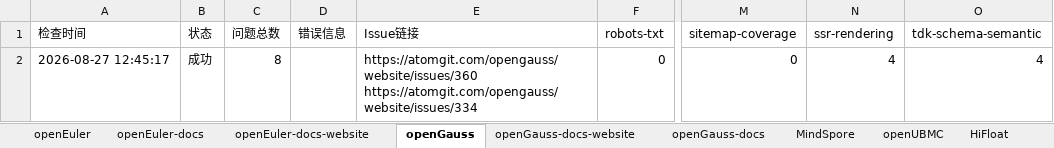
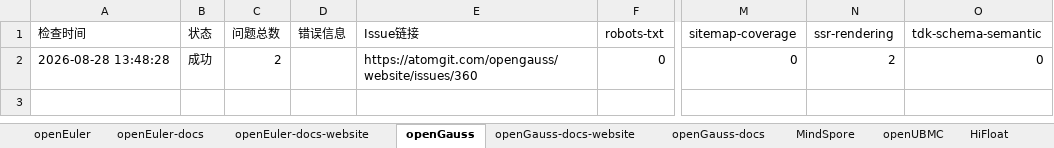
Before and after one commit to opensourceways/daily-check-workflow, an Excel workbook: daily-check-history.xlsx, sheet openGauss, drawn as a sheet; only a part is shown, gaps mark what is left out; values as stored, in another font and other column widths than the file's, no borders; ↵ is a line break in a cell; the diff names each change by its address in the sheet, - before the commit and + after, or states it on an @@ line.

```diff
--- a/daily-check-history.xlsx (sheet openGauss)
+++ b/daily-check-history.xlsx (sheet openGauss)
-A2 (检查时间): 2026-08-27 12:45:17
+A2 (检查时间): 2026-08-28 13:48:28
-C2 (问题总数): 8
+C2 (问题总数): 2
-E2 (Issue链接): https://atomgit.com/opengauss/website/issues/360 ↵ https://atomgit.com/opengauss/website/issues/334
+E2 (Issue链接): https://atomgit.com/opengauss/website/issues/360
-N2 (ssr-rendering): 4
+N2 (ssr-rendering): 2
-O2 (tdk-schema-semantic): 4
+O2 (tdk-schema-semantic): 0
```
Also changed, not shown: sheet MindSpore, sheet HiFloat, sheet openEuler, sheet openEuler-docs, sheet openEuler-docs-website, sheet openGauss-docs-website, 2 more sheets.
